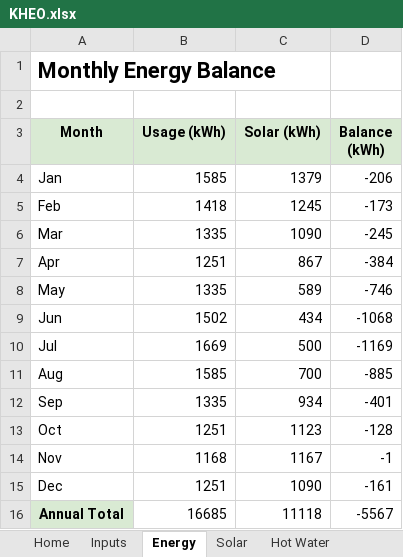
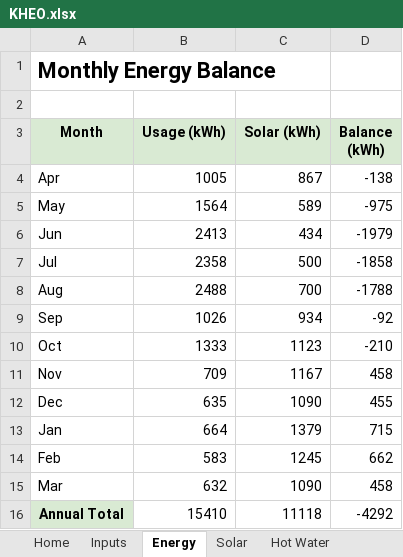
Before and after one commit to skennedynz/KHEO, an Excel workbook: output/KHEO.xlsx, sheet Energy, drawn as a sheet; values as stored, in another font and other column widths than the file's, no borders; removed rows and columns are numbered as before the commit, all else as after; the diff names each change by its address in the sheet, - before the commit and + after, or states it on an @@ line.

Commit message:
KHEO v1.0.2 - Read monthly usage from CSV

```diff
--- a/output/KHEO.xlsx (sheet Energy)
+++ b/output/KHEO.xlsx (sheet Energy)
-row 4: Jan | 1585 | 1379 | -206
-row 5: Feb | 1418 | 1245 | -173
-row 6: Mar | 1335 | 1090 | -245
-B4 (Usage (kWh)): 1251
+B4 (Usage (kWh)): 1005
-D4 (Balance (kWh)): -384
+D4 (Balance (kWh)): -138
-B5 (Usage (kWh)): 1335
+B5 (Usage (kWh)): 1564
-D5 (Balance (kWh)): -746
+D5 (Balance (kWh)): -975
-B6 (Usage (kWh)): 1502
+B6 (Usage (kWh)): 2413
-D6 (Balance (kWh)): -1068
+D6 (Balance (kWh)): -1979
-B7 (Usage (kWh)): 1669
+B7 (Usage (kWh)): 2358
-D7 (Balance (kWh)): -1169
+D7 (Balance (kWh)): -1858
-B8 (Usage (kWh)): 1585
+B8 (Usage (kWh)): 2488
-D8 (Balance (kWh)): -885
+D8 (Balance (kWh)): -1788
-B9 (Usage (kWh)): 1335
+B9 (Usage (kWh)): 1026
-D9 (Balance (kWh)): -401
+D9 (Balance (kWh)): -92
-B10 (Usage (kWh)): 1251
+B10 (Usage (kWh)): 1333
-D10 (Balance (kWh)): -128
+D10 (Balance (kWh)): -210
-B11 (Usage (kWh)): 1168
+B11 (Usage (kWh)): 709
-D11 (Balance (kWh)): -1
+D11 (Balance (kWh)): 458
-B12 (Usage (kWh)): 1251
+B12 (Usage (kWh)): 635
-D12 (Balance (kWh)): -161
+D12 (Balance (kWh)): 455
+row 13: Jan | 664 | 1379 | 715
+row 14: Feb | 583 | 1245 | 662
+row 15: Mar | 632 | 1090 | 458
-B16 (Usage (kWh)): 16685
+B16 (Usage (kWh)): 15410
-D16 (Balance (kWh)): -5567
+D16 (Balance (kWh)): -4292
```
Also changed, not shown: sheet Home, sheet Dashboard, 2 other files.
